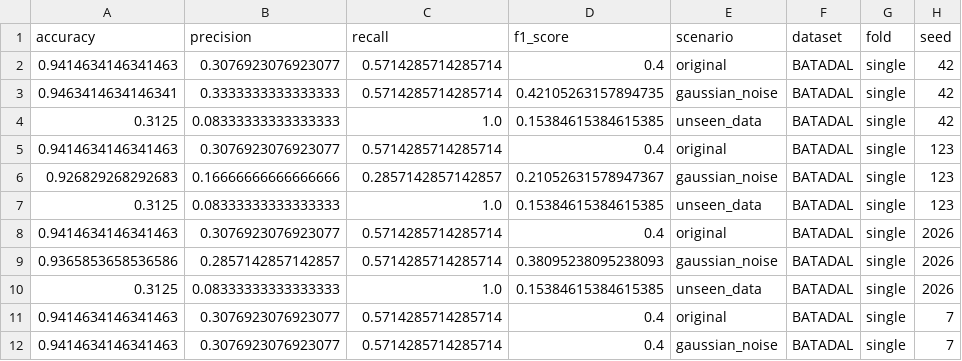
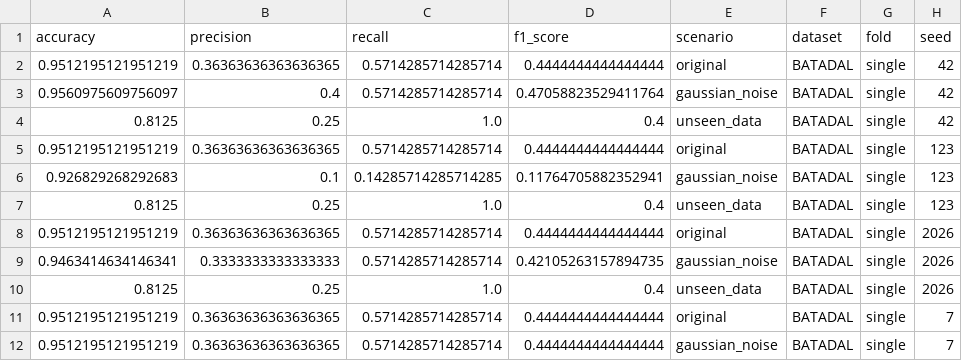
Before and after one commit to tayrubys/TimeSeries-Enhanced, a CSV file: results/outputs/automata_advanced_all_scenarios_metrics.csv, drawn as a sheet; only a part is shown; the diff covers the shown part only; the diff names each change by its address in the sheet, - before the commit and + after, or states it on an @@ line.

```diff
--- a/results/outputs/automata_advanced_all_scenarios_metrics.csv
+++ b/results/outputs/automata_advanced_all_scenarios_metrics.csv
-A2 (accuracy): 0.9414634146341463
+A2 (accuracy): 0.9512195121951219
-B2 (precision): 0.3076923076923077
+B2 (precision): 0.36363636363636365
-D2 (f1_score): 0.4
+D2 (f1_score): 0.4444444444444444
-A3 (accuracy): 0.9463414634146341
+A3 (accuracy): 0.9560975609756097
-B3 (precision): 0.3333333333333333
+B3 (precision): 0.4
-D3 (f1_score): 0.42105263157894735
+D3 (f1_score): 0.47058823529411764
-A4 (accuracy): 0.3125
+A4 (accuracy): 0.8125
-B4 (precision): 0.08333333333333333
+B4 (precision): 0.25
-D4 (f1_score): 0.15384615384615385
+D4 (f1_score): 0.4
-A5 (accuracy): 0.9414634146341463
+A5 (accuracy): 0.9512195121951219
-B5 (precision): 0.3076923076923077
+B5 (precision): 0.36363636363636365
-D5 (f1_score): 0.4
+D5 (f1_score): 0.4444444444444444
-B6 (precision): 0.16666666666666666
+B6 (precision): 0.1
-C6 (recall): 0.2857142857142857
+C6 (recall): 0.14285714285714285
-D6 (f1_score): 0.21052631578947367
+D6 (f1_score): 0.11764705882352941
-A7 (accuracy): 0.3125
+A7 (accuracy): 0.8125
-B7 (precision): 0.08333333333333333
+B7 (precision): 0.25
-D7 (f1_score): 0.15384615384615385
+D7 (f1_score): 0.4
-A8 (accuracy): 0.9414634146341463
+A8 (accuracy): 0.9512195121951219
-B8 (precision): 0.3076923076923077
+B8 (precision): 0.36363636363636365
-D8 (f1_score): 0.4
+D8 (f1_score): 0.4444444444444444
-A9 (accuracy): 0.9365853658536586
+A9 (accuracy): 0.9463414634146341
-B9 (precision): 0.2857142857142857
+B9 (precision): 0.3333333333333333
-D9 (f1_score): 0.38095238095238093
+D9 (f1_score): 0.42105263157894735
-A10 (accuracy): 0.3125
+A10 (accuracy): 0.8125
-B10 (precision): 0.08333333333333333
+B10 (precision): 0.25
-D10 (f1_score): 0.15384615384615385
+D10 (f1_score): 0.4
-A11:A12 (accuracy): 0.9414634146341463
+A11:A12 (accuracy): 0.9512195121951219
-B11:B12 (precision): 0.3076923076923077
+B11:B12 (precision): 0.36363636363636365
-D11:D12 (f1_score): 0.4
+D11:D12 (f1_score): 0.4444444444444444
```
Also changed, not shown: 12 edited cells elsewhere in this file, results/outputs/automata_batadal_seed_summary.csv, results/outputs/automata_markov_distance_penalty_sweep_metrics.csv, 3 other files.
